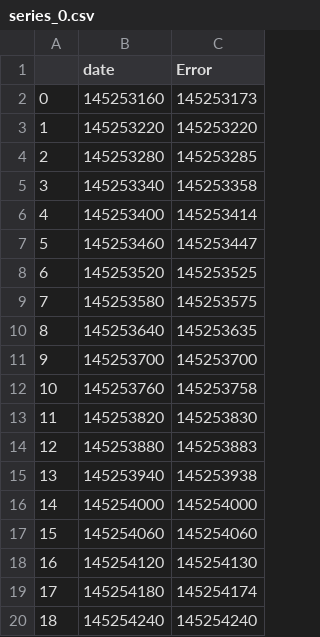
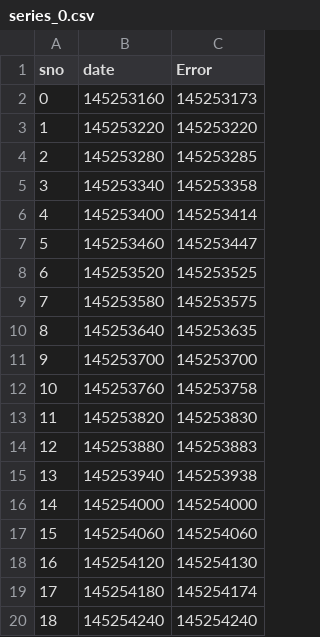
Before and after one commit to varuntotakura/DatabaseSystemsProject, a CSV file: data/energy/series_0.csv, drawn as a sheet.

```diff
--- a/data/energy/series_0.csv
+++ b/data/energy/series_0.csv
@@ -1,2 +1,2 @@
-,date,Error
+sno,date,Error
 0,145253160,145253173
```
Also changed, not shown: 2 other files.
